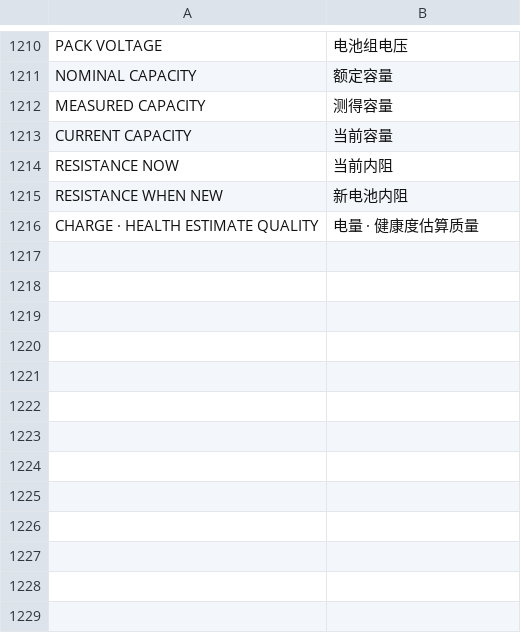
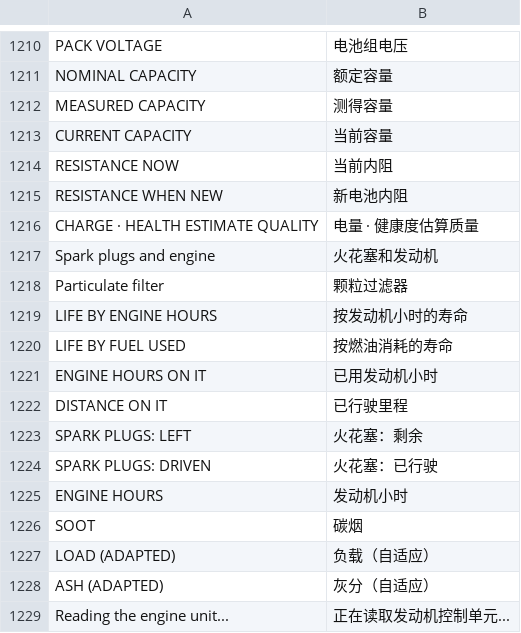
Before and after one commit to cauliflowermossgrape/idrive7-apps, a TSV file: kit/runtime/locales/zh-CN.tsv, drawn as a sheet; only a part is shown, gaps mark what is left out.

```diff
--- a/kit/runtime/locales/zh-CN.tsv
+++ b/kit/runtime/locales/zh-CN.tsv
@@ -1216 +1216,14 @@ RESISTANCE WHEN NEW	新电池内阻
 CHARGE · HEALTH ESTIMATE QUALITY	电量 · 健康度估算质量
+Spark plugs and engine	火花塞和发动机
+Particulate filter	颗粒过滤器
+LIFE BY ENGINE HOURS	按发动机小时的寿命
+LIFE BY FUEL USED	按燃油消耗的寿命
+ENGINE HOURS ON IT	已用发动机小时
+DISTANCE ON IT	已行驶里程
+SPARK PLUGS: LEFT	火花塞：剩余
+SPARK PLUGS: DRIVEN	火花塞：已行驶
+ENGINE HOURS	发动机小时
+SOOT	碳烟
+LOAD (ADAPTED)	负载（自适应）
+ASH (ADAPTED)	灰分（自适应）
+Reading the engine unit...	正在读取发动机控制单元...
```
Also changed, not shown: kit/runtime/locales/ko.tsv, kit/runtime/locales/ru.tsv, 10 other files.
